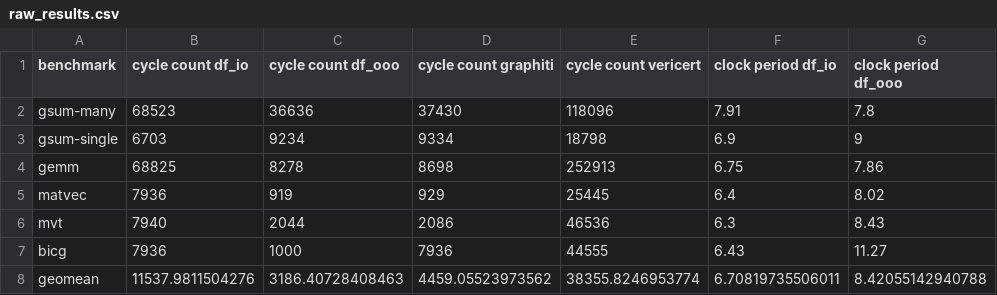
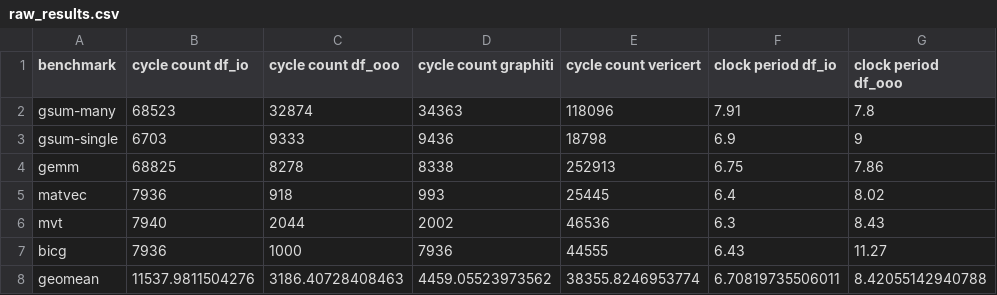
Before and after one commit to VCA-EPFL/graphiti, a CSV file: benchmarks/raw_results.csv, drawn as a sheet; only a part is shown; the diff names each change by its address in the sheet, - before the commit and + after, or states it on an @@ line.

Commit message:
Update the results with exact cycle counts from the Docker image

```diff
--- a/benchmarks/raw_results.csv
+++ b/benchmarks/raw_results.csv
-C2 (cycle count df_ooo): 36636
+C2 (cycle count df_ooo): 32874
-D2 (cycle count graphiti): 37430
+D2 (cycle count graphiti): 34363
-C3 (cycle count df_ooo): 9234
+C3 (cycle count df_ooo): 9333
-D3 (cycle count graphiti): 9334
+D3 (cycle count graphiti): 9436
-D4 (cycle count graphiti): 8698
+D4 (cycle count graphiti): 8338
-C5 (cycle count df_ooo): 919
+C5 (cycle count df_ooo): 918
-D5 (cycle count graphiti): 929
+D5 (cycle count graphiti): 993
-D6 (cycle count graphiti): 2086
+D6 (cycle count graphiti): 2002
```
Also changed, not shown: 2 other files.
